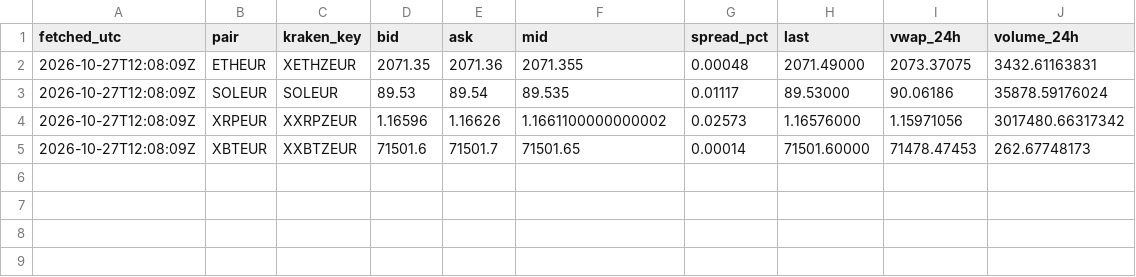
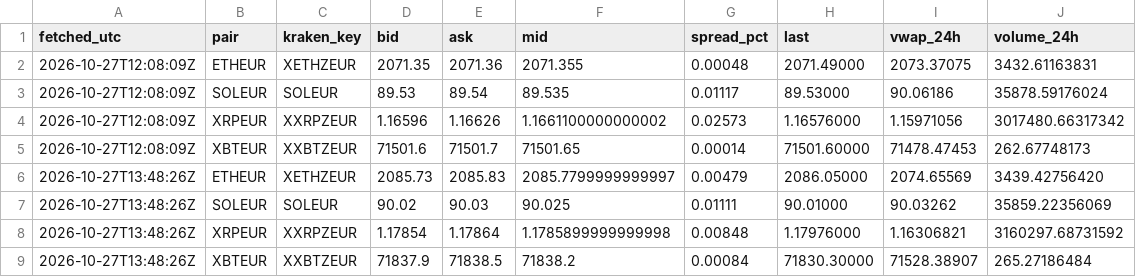
Before and after one commit to dabisattila-design/Medusa-data, a CSV file: data/ticker/2026-10.csv, drawn as a sheet; the diff names each change by its address in the sheet, - before the commit and + after, or states it on an @@ line.

```diff
--- a/data/ticker/2026-10.csv
+++ b/data/ticker/2026-10.csv
+row 6: 2026-10-27T13:48:26Z | ETHEUR | XETHZEUR | 2085.73 | 2085.83 | 2085.7799999999997 | 0.00479 | 2086.05000 | 2074.65569 | 3439.42756420
+row 7: 2026-10-27T13:48:26Z | SOLEUR | SOLEUR | 90.02 | 90.03 | 90.025 | 0.01111 | 90.01000 | 90.03262 | 35859.22356069
+row 8: 2026-10-27T13:48:26Z | XRPEUR | XXRPZEUR | 1.17854 | 1.17864 | 1.1785899999999998 | 0.00848 | 1.17976000 | 1.16306821 | 3160297.68731592
+row 9: 2026-10-27T13:48:26Z | XBTEUR | XXBTZEUR | 71837.9 | 71838.5 | 71838.2 | 0.00084 | 71830.30000 | 71528.38907 | 265.27186484
```
Also changed, not shown: data/depth/2026-10.csv, data/ohlc/60/ETHEUR.csv, 3 other files.
